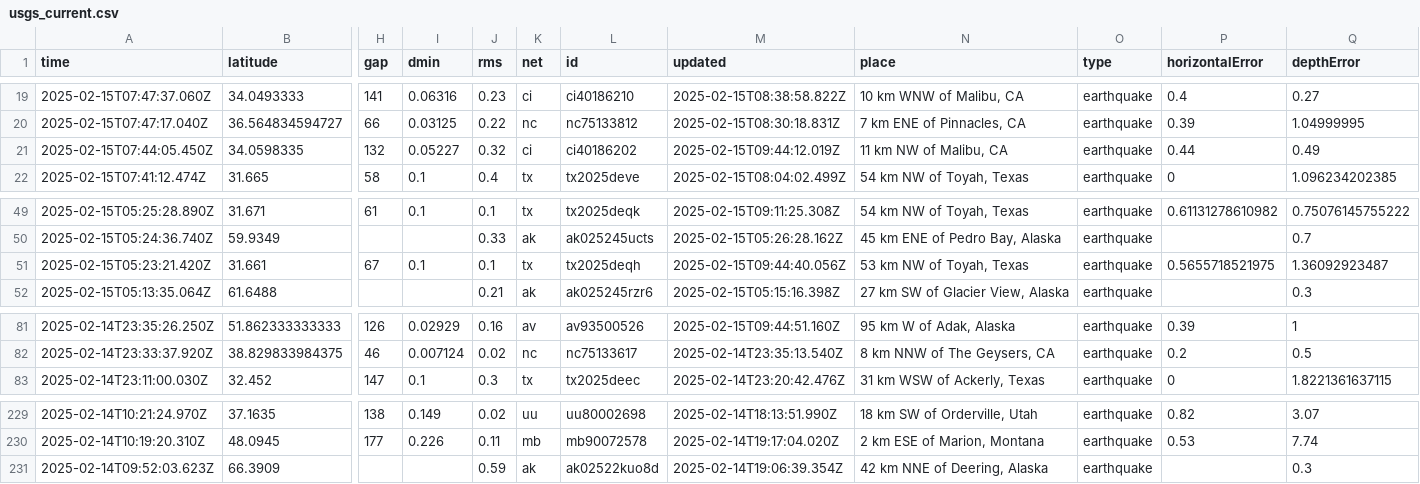
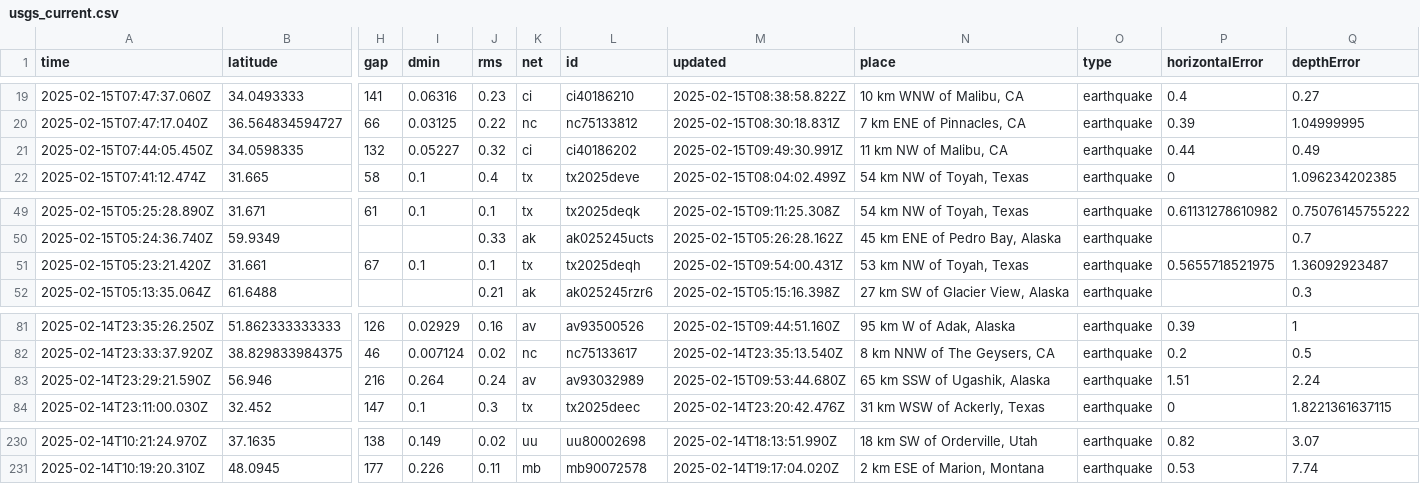
Before and after one commit to rafaelmatsuyama/FIAP-2025-ABDR-StreamProcessingPipelines, a CSV file: usgs_current.csv, drawn as a sheet; only a part is shown, gaps mark what is left out; removed rows and columns are numbered as before the commit, all else as after; rows hold the shown columns only; the diff names each change by its address in the sheet, - before the commit and + after, or states it on an @@ line.

```diff
--- a/usgs_current.csv
+++ b/usgs_current.csv
-M21 (updated): 2025-02-15T09:44:12.019Z
+M21 (updated): 2025-02-15T09:49:30.991Z
-M51 (updated): 2025-02-15T09:44:40.056Z
+M51 (updated): 2025-02-15T09:54:00.431Z
+row 83: 2025-02-14T23:29:21.590Z | 56.946 | 216 | 0.264 | 0.24 | av | av93032989 | 2025-02-15T09:53:44.680Z | 65 km SSW of Ugashik, Alaska | earthquake | 1.51 | 2.24
-row 231: 2025-02-14T09:52:03.623Z | 66.3909 |  |  | 0.59 | ak | ak02522kuo8d | 2025-02-14T19:06:39.354Z | 42 km NNE of Deering, Alaska | earthquake |  | 0.3
```
Also changed, not shown: usgs_main.csv.
